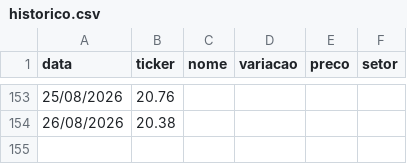
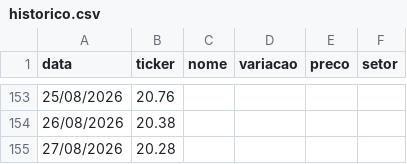
Before and after one commit to csobreiro/Itisinvest, a CSV file: historico.csv, drawn as a sheet; only a part is shown, gaps mark what is left out; the diff names each change by its address in the sheet, - before the commit and + after, or states it on an @@ line.

```diff
--- a/historico.csv
+++ b/historico.csv
+row 155: 27/08/2026 | 20.28
```
